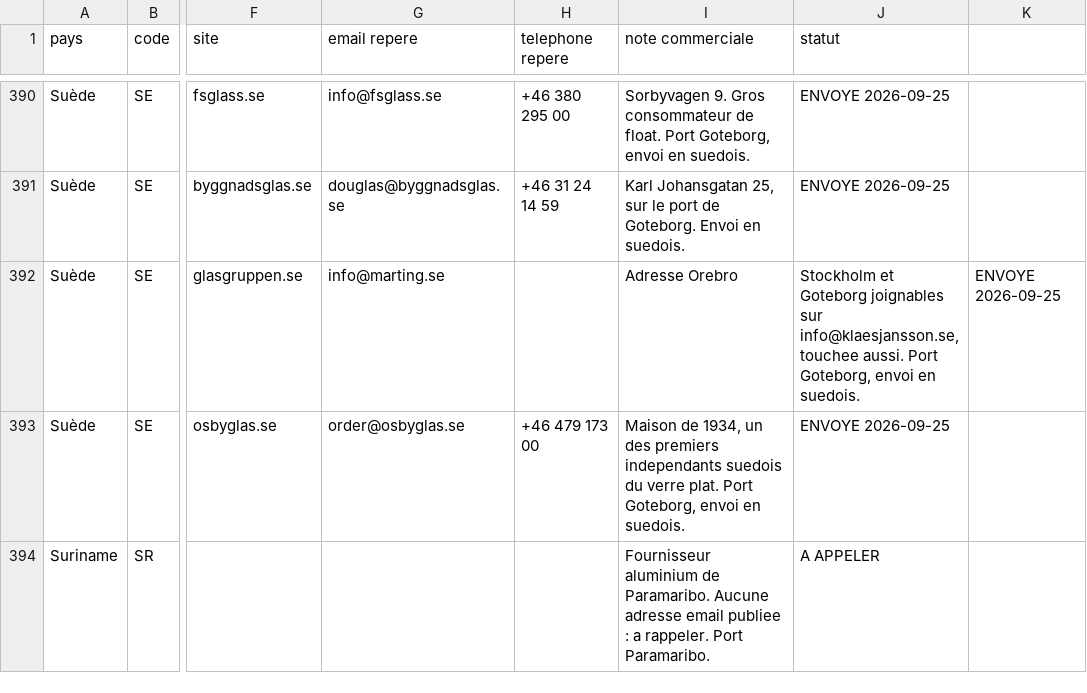
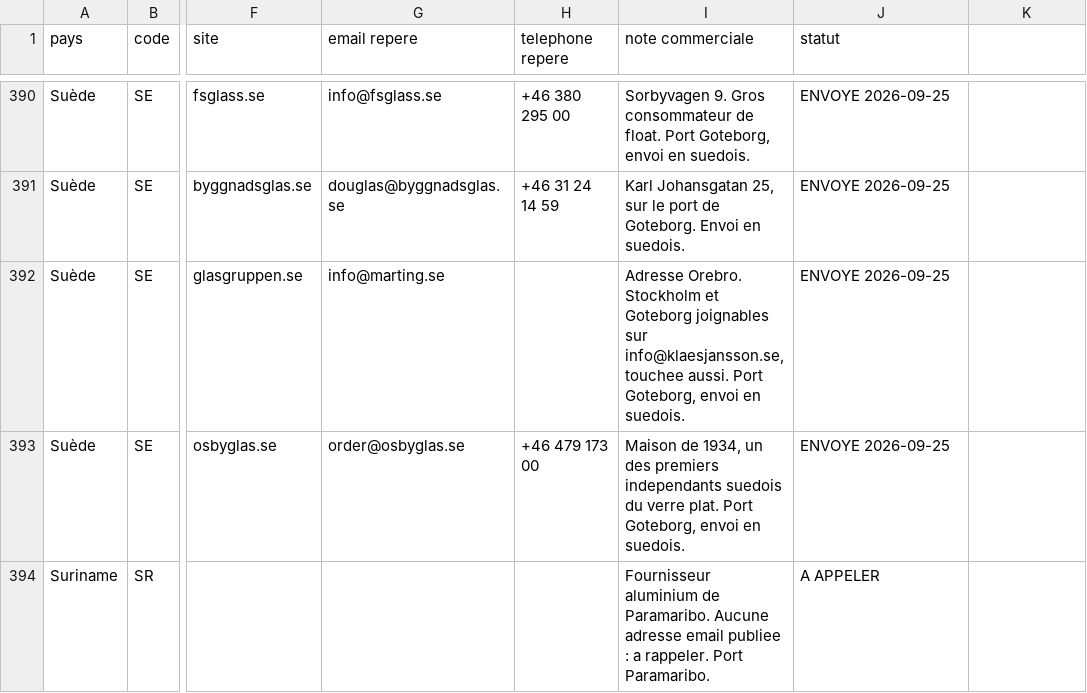
Before and after one commit to dgjmfrbv4k-lab/NOXEM-GROUP, a CSV file: campagne-conteneur-20-open-top/prospection/liste-prospects.csv, drawn as a sheet; only a part is shown, gaps mark what is left out; the diff names each change by its address in the sheet, - before the commit and + after, or states it on an @@ line.

```diff
--- a/campagne-conteneur-20-open-top/prospection/liste-prospects.csv
+++ b/campagne-conteneur-20-open-top/prospection/liste-prospects.csv
-I392 (note commerciale): Adresse Orebro
+I392 (note commerciale): Adresse Orebro. Stockholm et Goteborg joignables sur info@klaesjansson.se, touchee aussi. Port Goteborg, envoi en suedois.
-J392 (statut): Stockholm et Goteborg joignables sur info@klaesjansson.se, touchee aussi. Port Goteborg, envoi en suedois.
+J392 (statut): ENVOYE 2026-09-25
-K392: ENVOYE 2026-09-25
+K392: (empty)
```
